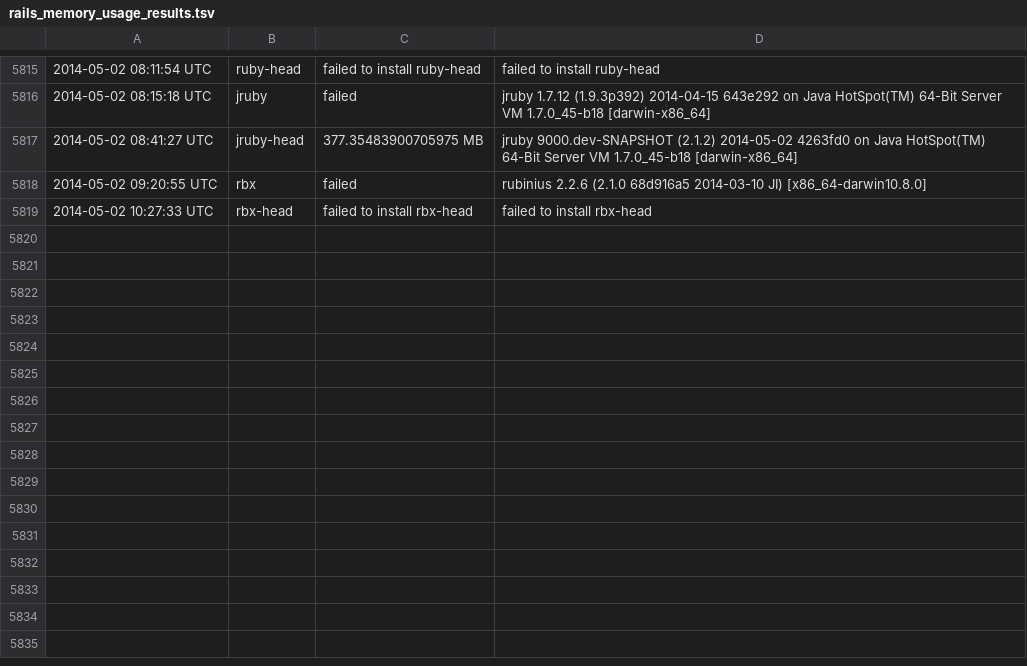
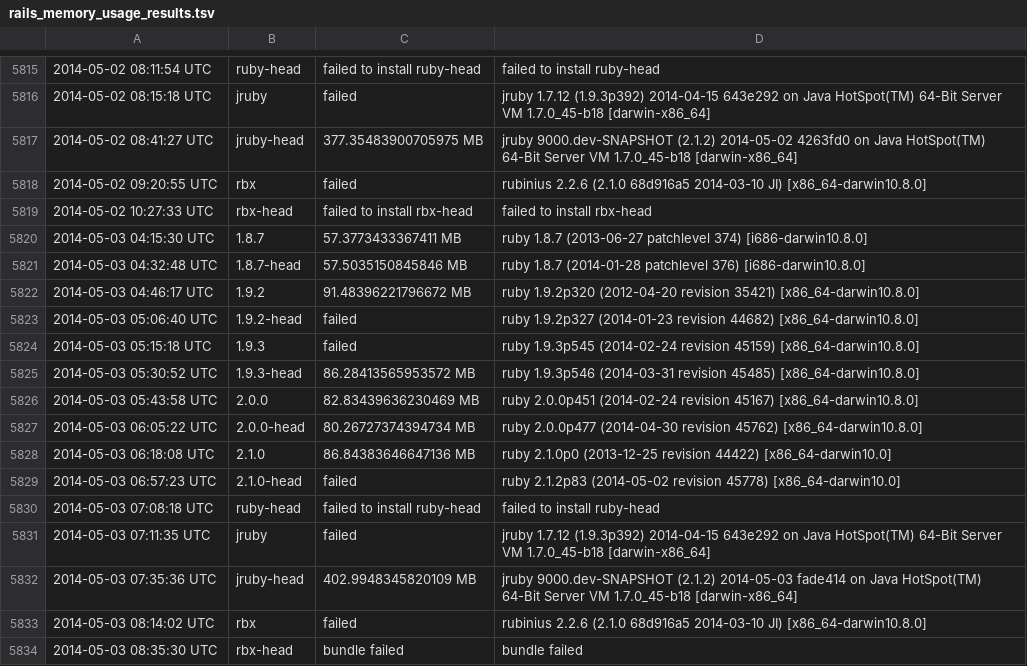
Before and after one commit to brianhempel/isrubyfastyet, a TSV file: results/rails_memory_usage_results.tsv, drawn as a sheet; only a part is shown, gaps mark what is left out; the diff names each change by its address in the sheet, - before the commit and + after, or states it on an @@ line.

```diff
--- a/results/rails_memory_usage_results.tsv
+++ b/results/rails_memory_usage_results.tsv
+row 5820: 2014-05-03 04:15:30 UTC | 1.8.7 | 57.3773433367411 MB | ruby 1.8.7 (2013-06-27 patchlevel 374) [i686-darwin10.8.0]
+row 5821: 2014-05-03 04:32:48 UTC | 1.8.7-head | 57.5035150845846 MB | ruby 1.8.7 (2014-01-28 patchlevel 376) [i686-darwin10.8.0]
+row 5822: 2014-05-03 04:46:17 UTC | 1.9.2 | 91.48396221796672 MB | ruby 1.9.2p320 (2012-04-20 revision 35421) [x86_64-darwin10.8.0]
+row 5823: 2014-05-03 05:06:40 UTC | 1.9.2-head | failed | ruby 1.9.2p327 (2014-01-23 revision 44682) [x86_64-darwin10.8.0]
+row 5824: 2014-05-03 05:15:18 UTC | 1.9.3 | failed | ruby 1.9.3p545 (2014-02-24 revision 45159) [x86_64-darwin10.8.0]
+row 5825: 2014-05-03 05:30:52 UTC | 1.9.3-head | 86.28413565953572 MB | ruby 1.9.3p546 (2014-03-31 revision 45485) [x86_64-darwin10.8.0]
+row 5826: 2014-05-03 05:43:58 UTC | 2.0.0 | 82.83439636230469 MB | ruby 2.0.0p451 (2014-02-24 revision 45167) [x86_64-darwin10.8.0]
+row 5827: 2014-05-03 06:05:22 UTC | 2.0.0-head | 80.26727374394734 MB | ruby 2.0.0p477 (2014-04-30 revision 45762) [x86_64-darwin10.8.0]
+row 5828: 2014-05-03 06:18:08 UTC | 2.1.0 | 86.84383646647136 MB | ruby 2.1.0p0 (2013-12-25 revision 44422) [x86_64-darwin10.0]
+row 5829: 2014-05-03 06:57:23 UTC | 2.1.0-head | failed | ruby 2.1.2p83 (2014-05-02 revision 45778) [x86_64-darwin10.0]
+row 5830: 2014-05-03 07:08:18 UTC | ruby-head | failed to install ruby-head | failed to install ruby-head
+row 5831: 2014-05-03 07:11:35 UTC | jruby | failed | jruby 1.7.12 (1.9.3p392) 2014-04-15 643e292 on Java HotSpot(TM) 64-Bit Server VM 1.7.0_45-b18 [darwin-x86_64]
+row 5832: 2014-05-03 07:35:36 UTC | jruby-head | 402.9948345820109 MB | jruby 9000.dev-SNAPSHOT (2.1.2) 2014-05-03 fade414 on Java HotSpot(TM) 64-Bit Server VM 1.7.0_45-b18 [darwin-x86_64]
+row 5833: 2014-05-03 08:14:02 UTC | rbx | failed | rubinius 2.2.6 (2.1.0 68d916a5 2014-03-10 JI) [x86_64-darwin10.8.0]
+row 5834: 2014-05-03 08:35:30 UTC | rbx-head | bundle failed | bundle failed
```
Also changed, not shown: results/rails_requests_per_second_results.tsv, results/rails_requests_per_second_steady_state_results.tsv, 1 other file.
